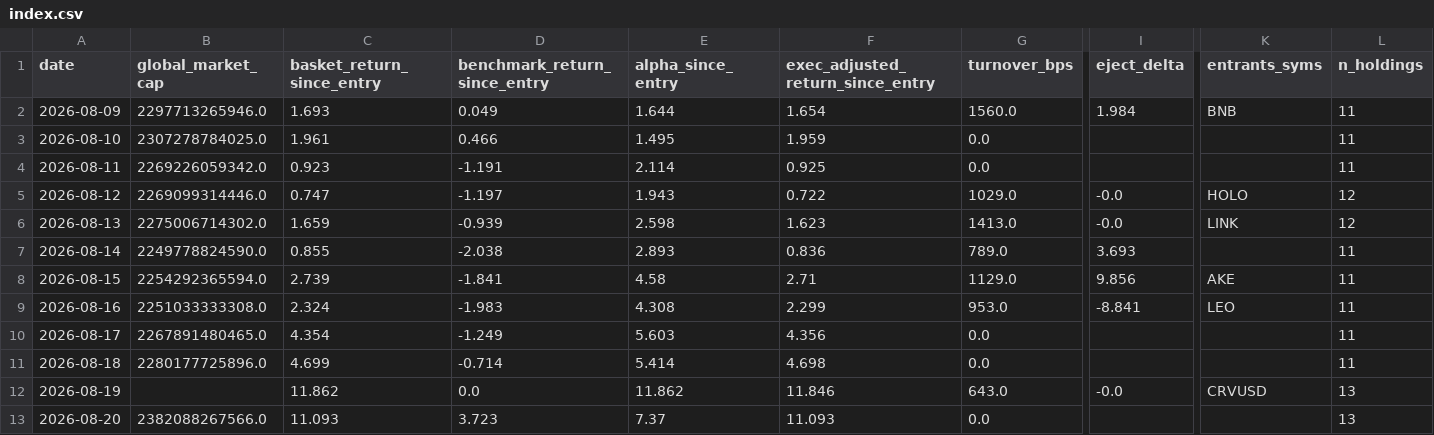
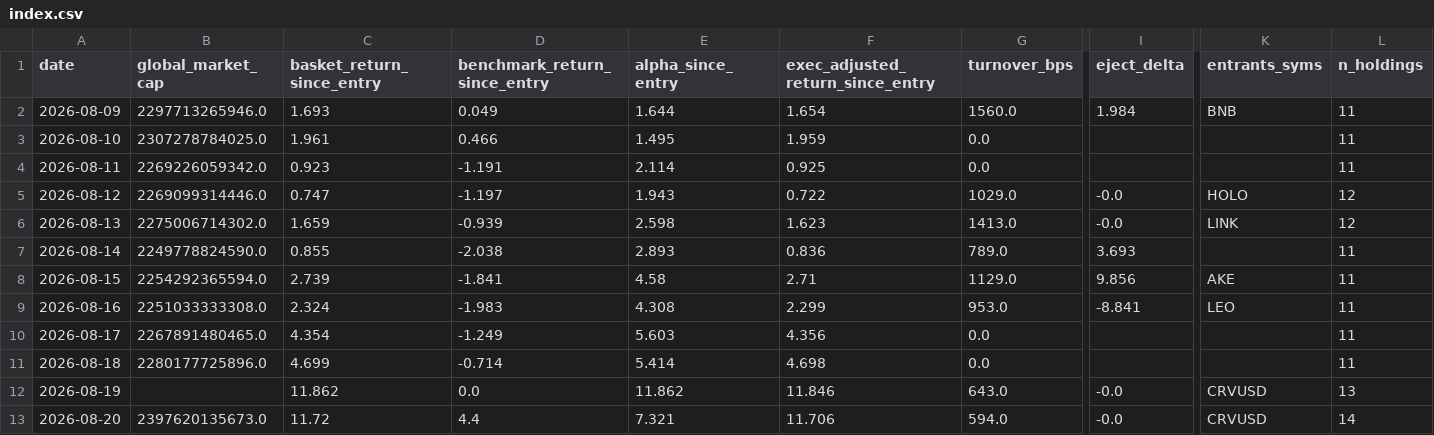
Before and after one commit to alecmessino/crypto-conviction-monitor, a CSV file: ledger/index.csv, drawn as a sheet; only a part is shown, gaps mark what is left out; the diff covers the shown part only; the diff names each change by its address in the sheet, - before the commit and + after, or states it on an @@ line.

```diff
--- a/ledger/index.csv
+++ b/ledger/index.csv
-B13 (global_market_cap): 2382088267566.0
+B13 (global_market_cap): 2397620135673.0
-C13 (basket_return_since_entry): 11.093
+C13 (basket_return_since_entry): 11.72
-D13 (benchmark_return_since_entry): 3.723
+D13 (benchmark_return_since_entry): 4.4
-E13 (alpha_since_entry): 7.37
+E13 (alpha_since_entry): 7.321
-F13 (exec_adjusted_return_since_entry): 11.093
+F13 (exec_adjusted_return_since_entry): 11.706
-G13 (turnover_bps): 0.0
+G13 (turnover_bps): 594.0
-I13 (eject_delta): (empty)
+I13 (eject_delta): -0.0
-K13 (entrants_syms): (empty)
+K13 (entrants_syms): CRVUSD
-L13 (n_holdings): 13
+L13 (n_holdings): 14
```
Also changed, not shown: 1 edited cell elsewhere in this file, ledger/dex.csv, ledger/macro.csv, 10 other files.
